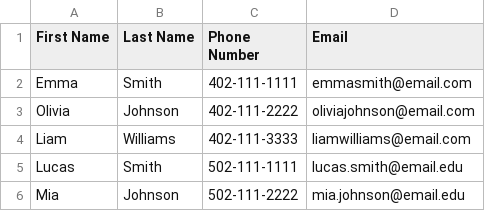
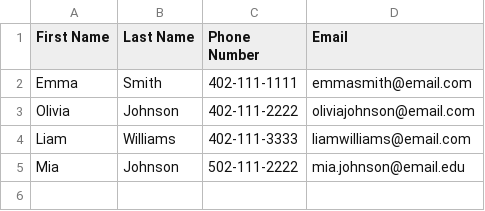
Before and after one commit to hawk2012en/workspaceCSCI8710Wang, a CSV file: project-ex-0924-table-wang/output.csv, drawn as a sheet; the diff names each change by its address in the sheet, - before the commit and + after, or states it on an @@ line.

Commit message:
Updated project-ex-0924-table-wang with improved UtilFile.java
Use UtilFile.getInputPathString() and UtilFile.getOutputPathString() to
choose file to open/save

```diff
--- a/project-ex-0924-table-wang/output.csv
+++ b/project-ex-0924-table-wang/output.csv
-row 5: Lucas | Smith | 502-111-1111 | lucas.smith@email.edu
```
Also changed, not shown: 4 other files.
